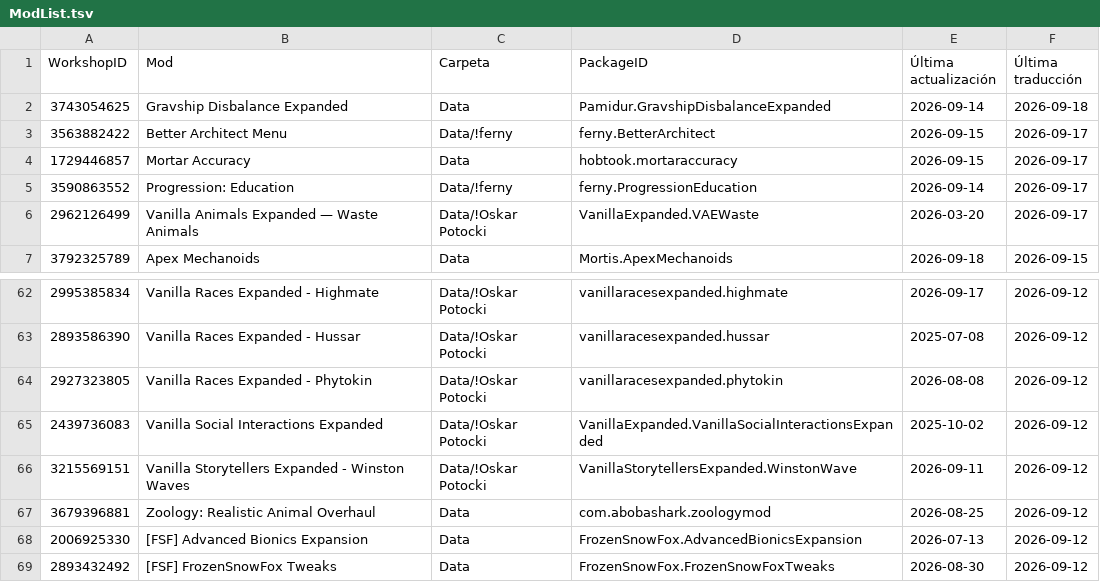
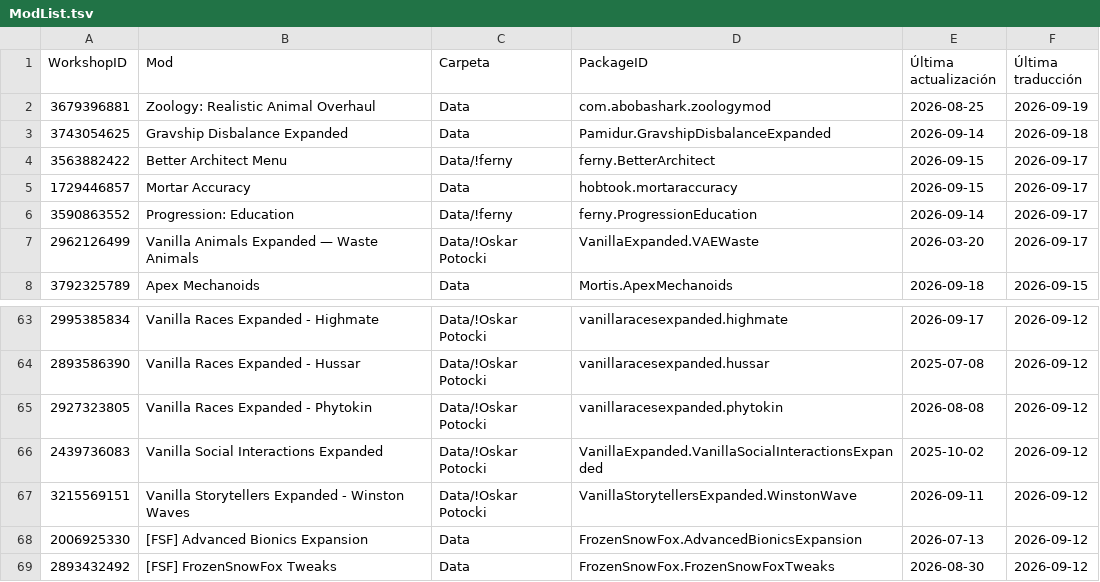
Before and after one commit to LordMordelon/RML, a TSV file: ModList.tsv, drawn as a sheet; only a part is shown, gaps mark what is left out.

```diff
--- a/ModList.tsv
+++ b/ModList.tsv
@@ -1,2 +1,3 @@
 WorkshopID	Mod	Carpeta	PackageID	Última actualización	Última traducción
+3679396881	Zoology: Realistic Animal Overhaul	Data	com.abobashark.zoologymod	2026-08-25	2026-09-19
 3743054625	Gravship Disbalance Expanded	Data	Pamidur.GravshipDisbalanceExpanded	2026-09-14	2026-09-18
@@ -66,3 +67,2 @@ WorkshopID	Mod	Carpeta	PackageID	Última actualización	Última traducción
 3215569151	Vanilla Storytellers Expanded - Winston Waves	Data/!Oskar Potocki	VanillaStorytellersExpanded.WinstonWave	2026-09-11	2026-09-12
-3679396881	Zoology: Realistic Animal Overhaul	Data	com.abobashark.zoologymod	2026-08-25	2026-09-12
 2006925330	[FSF] Advanced Bionics Expansion	Data	FrozenSnowFox.AdvancedBionicsExpansion	2026-07-13	2026-09-12
```
Also changed, not shown: 2 other files.
